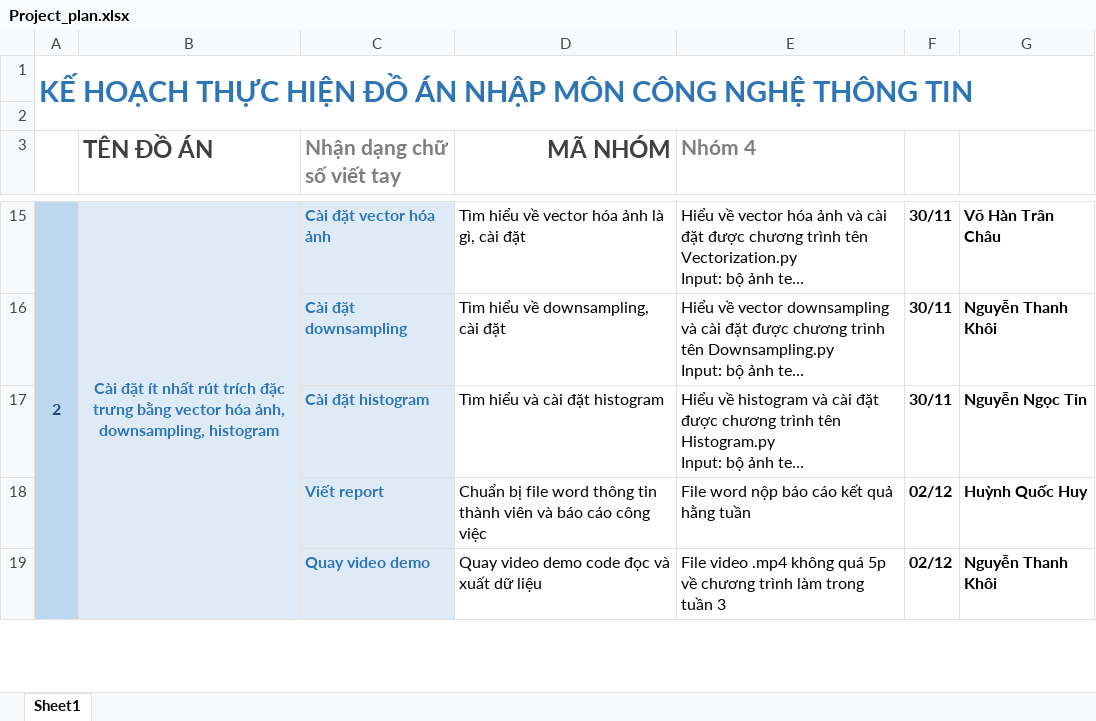
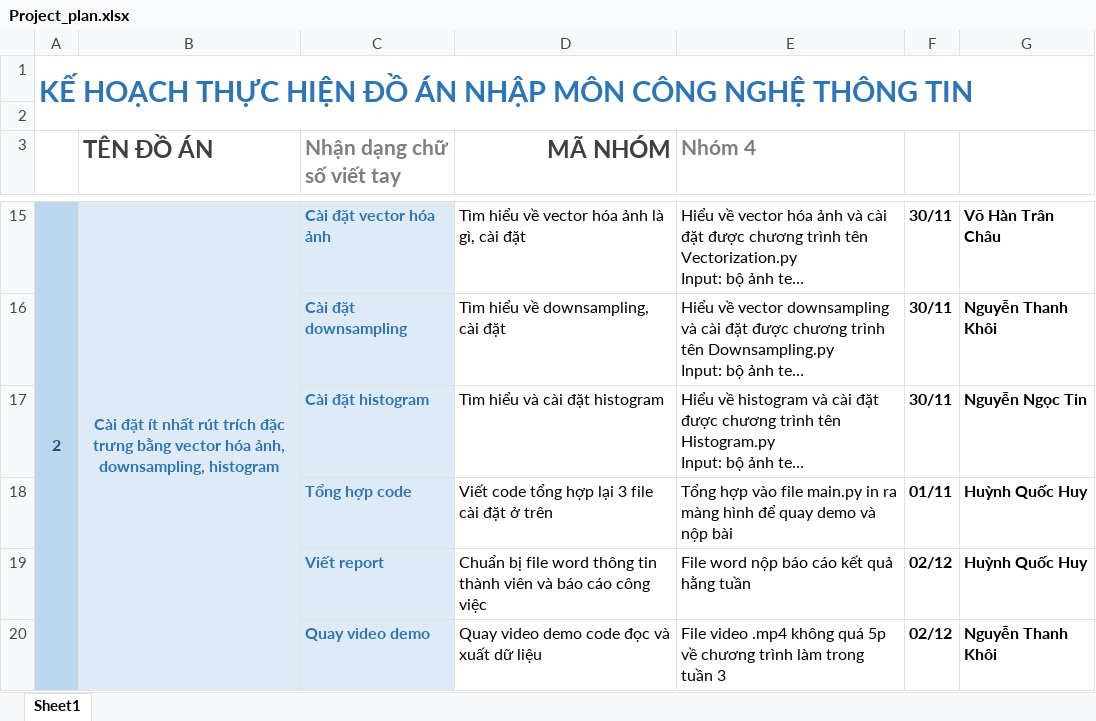
Before and after one commit to HCMUS-HQHuy/DETECT-NUMBER, an Excel workbook: Project_plan.xlsx, sheet Sheet1, drawn as a sheet; only a part is shown, gaps mark what is left out; long unchanged cells end in …; values as stored, in another font and other column widths than the file's, no borders; the diff names each change by its address in the sheet, - before the commit and + after, or states it on an @@ line.

Commit message:
update code

```diff
--- a/Project_plan.xlsx (sheet Sheet1)
+++ b/Project_plan.xlsx (sheet Sheet1)
+row 18:  |  | Tổng hợp code | Viết code tổng hợp lại 3 file cài đặt ở trên | Tổng hợp vào file main.py in ra màng hình để quay demo và nộp bài | 01/11 | Huỳnh Quốc Huy
```
